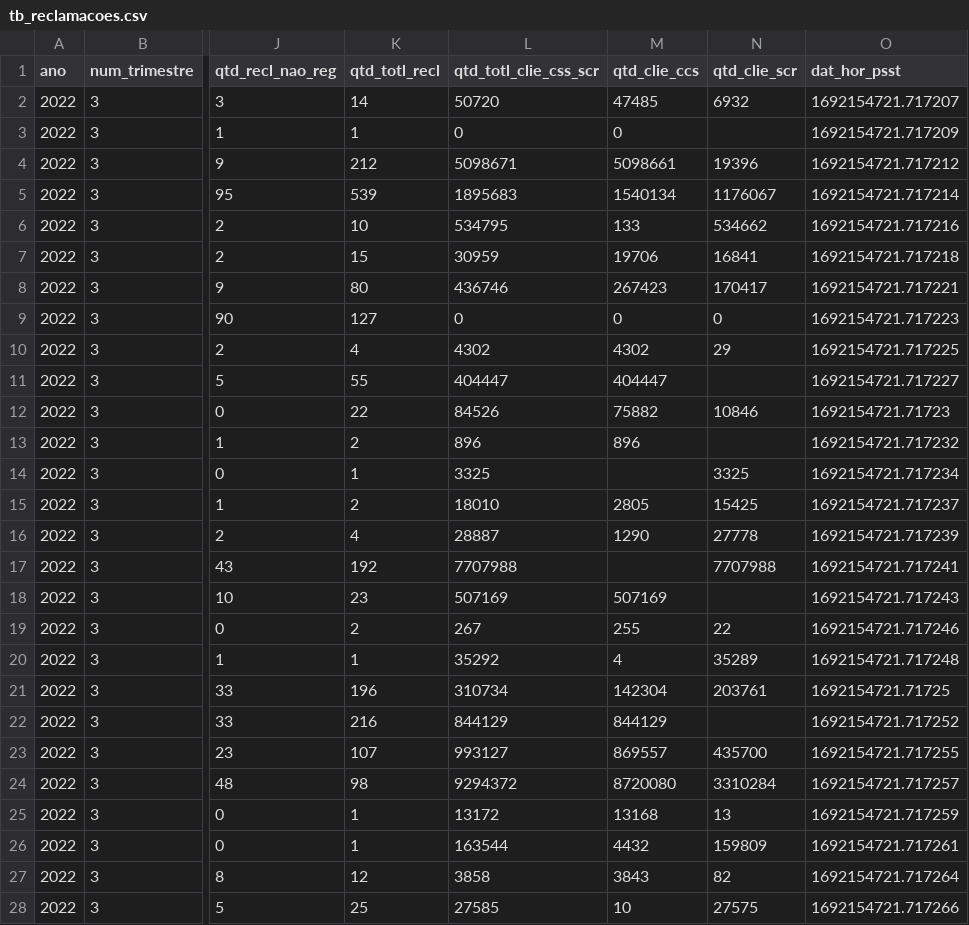
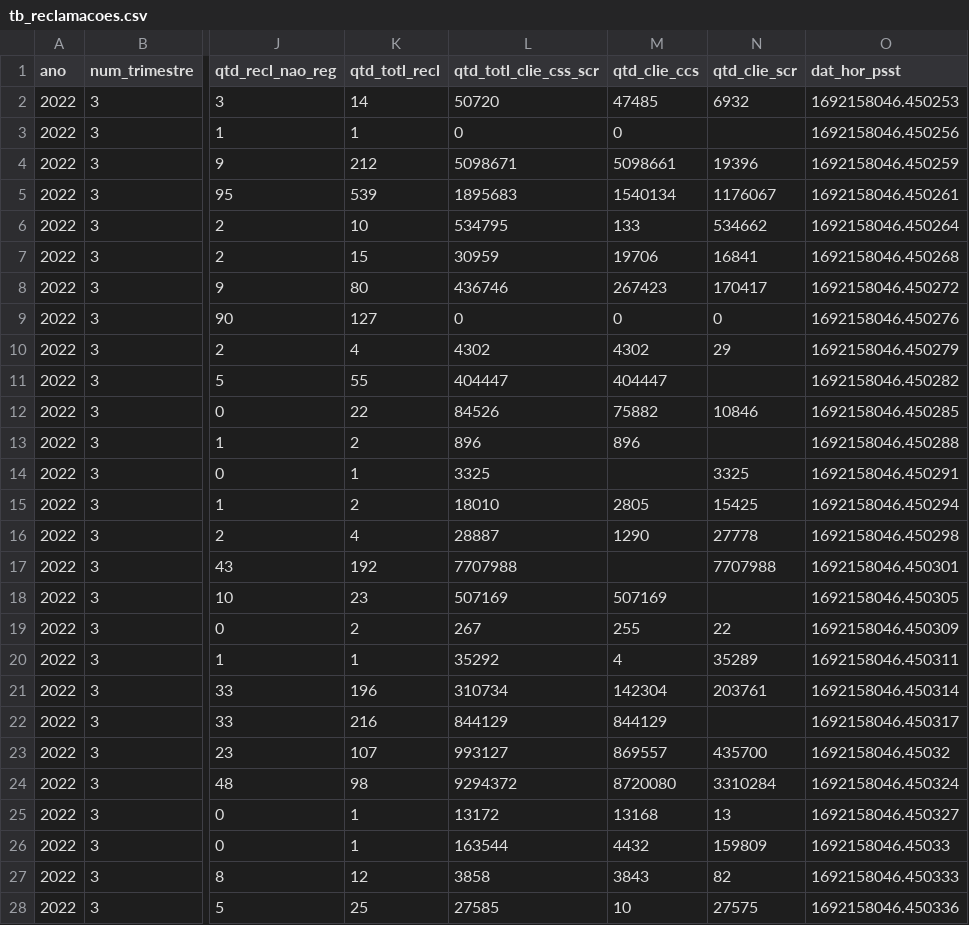
Before and after one commit to jardel-lima/mba_projects, a CSV file: eEDB0011/assignment_3/app/data/output/sot/tb_reclamacoes/anomesdia=20220901/tb_reclamacoes.csv, drawn as a sheet; only a part is shown, gaps mark what is left out; the diff covers the shown part only; the diff names each change by its address in the sheet, - before the commit and + after, or states it on an @@ line.

```diff
--- a/eEDB0011/assignment_3/app/data/output/sot/tb_reclamacoes/anomesdia=20220901/tb_reclamacoes.csv
+++ b/eEDB0011/assignment_3/app/data/output/sot/tb_reclamacoes/anomesdia=20220901/tb_reclamacoes.csv
-O2 (dat_hor_psst): 1692154721.717207
+O2 (dat_hor_psst): 1692158046.450253
-O3 (dat_hor_psst): 1692154721.717209
+O3 (dat_hor_psst): 1692158046.450256
-O4 (dat_hor_psst): 1692154721.717212
+O4 (dat_hor_psst): 1692158046.450259
-O5 (dat_hor_psst): 1692154721.717214
+O5 (dat_hor_psst): 1692158046.450261
-O6 (dat_hor_psst): 1692154721.717216
+O6 (dat_hor_psst): 1692158046.450264
-O7 (dat_hor_psst): 1692154721.717218
+O7 (dat_hor_psst): 1692158046.450268
-O8 (dat_hor_psst): 1692154721.717221
+O8 (dat_hor_psst): 1692158046.450272
-O9 (dat_hor_psst): 1692154721.717223
+O9 (dat_hor_psst): 1692158046.450276
-O10 (dat_hor_psst): 1692154721.717225
+O10 (dat_hor_psst): 1692158046.450279
-O11 (dat_hor_psst): 1692154721.717227
+O11 (dat_hor_psst): 1692158046.450282
-O12 (dat_hor_psst): 1692154721.71723
+O12 (dat_hor_psst): 1692158046.450285
-O13 (dat_hor_psst): 1692154721.717232
+O13 (dat_hor_psst): 1692158046.450288
-O14 (dat_hor_psst): 1692154721.717234
+O14 (dat_hor_psst): 1692158046.450291
-O15 (dat_hor_psst): 1692154721.717237
+O15 (dat_hor_psst): 1692158046.450294
-O16 (dat_hor_psst): 1692154721.717239
+O16 (dat_hor_psst): 1692158046.450298
-O17 (dat_hor_psst): 1692154721.717241
+O17 (dat_hor_psst): 1692158046.450301
-O18 (dat_hor_psst): 1692154721.717243
+O18 (dat_hor_psst): 1692158046.450305
-O19 (dat_hor_psst): 1692154721.717246
+O19 (dat_hor_psst): 1692158046.450309
-O20 (dat_hor_psst): 1692154721.717248
+O20 (dat_hor_psst): 1692158046.450311
-O21 (dat_hor_psst): 1692154721.71725
+O21 (dat_hor_psst): 1692158046.450314
-O22 (dat_hor_psst): 1692154721.717252
+O22 (dat_hor_psst): 1692158046.450317
-O23 (dat_hor_psst): 1692154721.717255
+O23 (dat_hor_psst): 1692158046.45032
-O24 (dat_hor_psst): 1692154721.717257
+O24 (dat_hor_psst): 1692158046.450324
-O25 (dat_hor_psst): 1692154721.717259
+O25 (dat_hor_psst): 1692158046.450327
-O26 (dat_hor_psst): 1692154721.717261
+O26 (dat_hor_psst): 1692158046.45033
-O27 (dat_hor_psst): 1692154721.717264
+O27 (dat_hor_psst): 1692158046.450333
-O28 (dat_hor_psst): 1692154721.717266
+O28 (dat_hor_psst): 1692158046.450336
```
Also changed, not shown: 136 edited cells elsewhere in this file, eEDB0011/assignment_3/app/data/output/sot/tb_bancos/anomesdia=20230814/tb_bancos.csv, eEDB0011/assignment_3/app/data/output/sot/tb_empregados/anomesdia=20230814/tb_bancos.csv, 14 other files.
